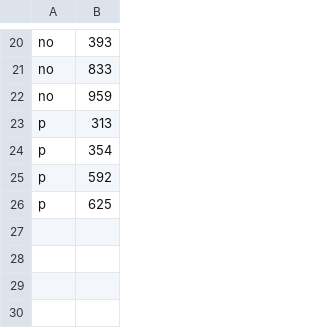
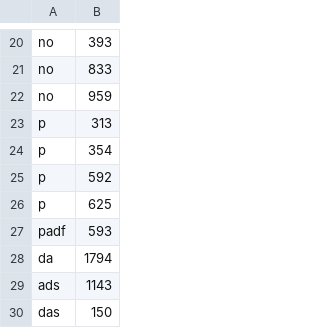
Before and after one commit to mgaray99/final_team02, a CSV file: src/resources/leaderboards/marioinfinityleaderboard.csv, drawn as a sheet; only a part is shown, gaps mark what is left out.

```diff
--- a/src/resources/leaderboards/marioinfinityleaderboard.csv
+++ b/src/resources/leaderboards/marioinfinityleaderboard.csv
@@ -26 +26,5 @@ p,592
 p,625
+padf,593
+da,1794
+ads,1143
+das,150
```
Also changed, not shown: 3 other files.
